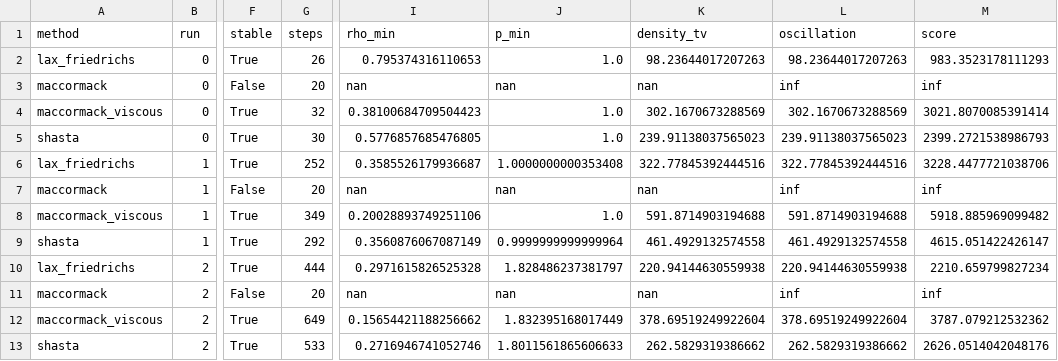
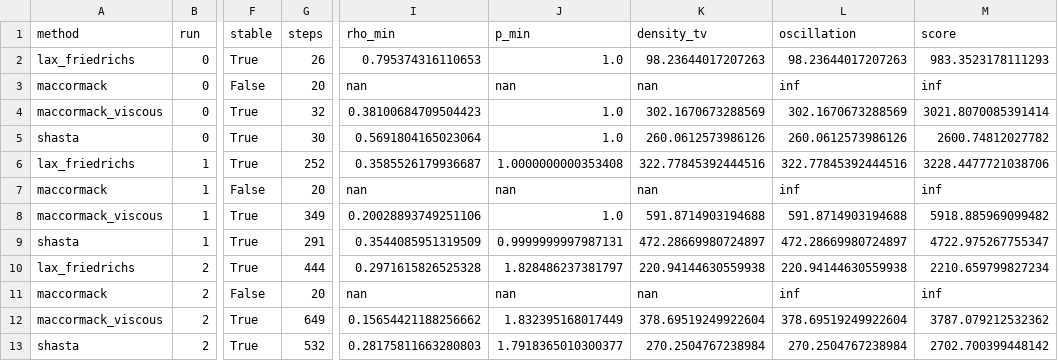
Before and after one commit to WangBo663/Lax-Friedrichs2D, a CSV file: outputs/test5_comparison.csv, drawn as a sheet; only a part is shown, gaps mark what is left out; the diff names each change by its address in the sheet, - before the commit and + after, or states it on an @@ line.

```diff
--- a/outputs/test5_comparison.csv
+++ b/outputs/test5_comparison.csv
-I5 (rho_min): 0.5776857685476805
+I5 (rho_min): 0.5691804165023064
-K5 (density_tv): 239.91138037565023
+K5 (density_tv): 260.0612573986126
-L5 (oscillation): 239.91138037565023
+L5 (oscillation): 260.0612573986126
-M5 (score): 2399.2721538986793
+M5 (score): 2600.74812027782
-G9 (steps): 292
+G9 (steps): 291
-I9 (rho_min): 0.3560876067087149
+I9 (rho_min): 0.3544085951319509
-J9 (p_min): 0.9999999999999964
+J9 (p_min): 0.9999999997987131
-K9 (density_tv): 461.4929132574558
+K9 (density_tv): 472.28669980724897
-L9 (oscillation): 461.4929132574558
+L9 (oscillation): 472.28669980724897
-M9 (score): 4615.051422426147
+M9 (score): 4722.975267755347
-G13 (steps): 533
+G13 (steps): 532
-I13 (rho_min): 0.2716946741052746
+I13 (rho_min): 0.28175811663280803
-J13 (p_min): 1.8011561865606633
+J13 (p_min): 1.7918365010300377
-K13 (density_tv): 262.5829319386662
+K13 (density_tv): 270.2504767238984
-L13 (oscillation): 262.5829319386662
+L13 (oscillation): 270.2504767238984
-M13 (score): 2626.0514042048176
+M13 (score): 2702.700399448142
```
Also changed, not shown: outputs/test10_comparison.csv, outputs/test1_comparison.csv, 24 other files.
